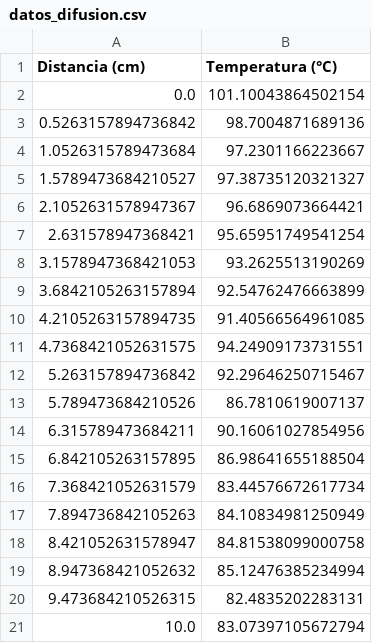
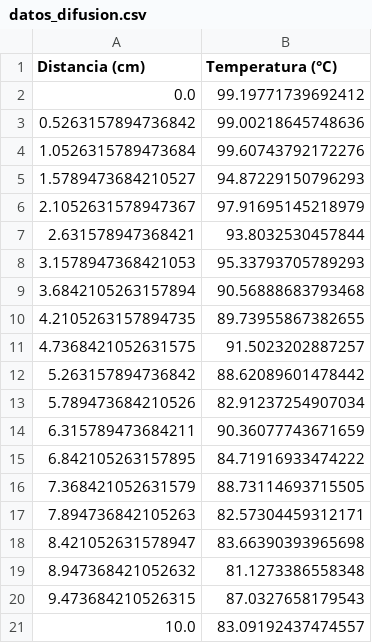
Before and after one commit to farabolaza/C1-661, a CSV file: assets/datos_difusion.csv, drawn as a sheet.

```diff
--- a/assets/datos_difusion.csv
+++ b/assets/datos_difusion.csv
@@ -1,21 +1,21 @@
 Distancia (cm),Temperatura (°C)
-0.0,101.10043864502154
-0.5263157894736842,98.7004871689136
-1.0526315789473684,97.2301166223667
-1.5789473684210527,97.38735120321327
-2.1052631578947367,96.6869073664421
-2.631578947368421,95.65951749541254
-3.1578947368421053,93.2625513190269
-3.6842105263157894,92.54762476663899
-4.2105263157894735,91.40566564961085
-4.7368421052631575,94.24909173731551
-5.263157894736842,92.29646250715467
-5.789473684210526,86.7810619007137
-6.315789473684211,90.16061027854956
-6.842105263157895,86.98641655188504
-7.368421052631579,83.44576672617734
-7.894736842105263,84.10834981250949
-8.421052631578947,84.81538099000758
-8.947368421052632,85.12476385234994
-9.473684210526315,82.4835202283131
-10.0,83.07397105672794
+0.0,99.19771739692412
+0.5263157894736842,99.00218645748636
+1.0526315789473684,99.60743792172276
+1.5789473684210527,94.87229150796293
+2.1052631578947367,97.91695145218979
+2.631578947368421,93.8032530457844
+3.1578947368421053,95.33793705789293
+3.6842105263157894,90.56888683793468
+4.2105263157894735,89.73955867382655
+4.7368421052631575,91.5023202887257
+5.263157894736842,88.62089601478442
+5.789473684210526,82.91237254907034
+6.315789473684211,90.36077743671659
+6.842105263157895,84.71916933474222
+7.368421052631579,88.73114693715505
+7.894736842105263,82.57304459312171
+8.421052631578947,83.66390393965698
+8.947368421052632,81.1273386558348
+9.473684210526315,87.0327658179543
+10.0,83.09192437474557
```
Also changed, not shown: assets/datos_enfriamiento_recu.csv, 33 other files.
